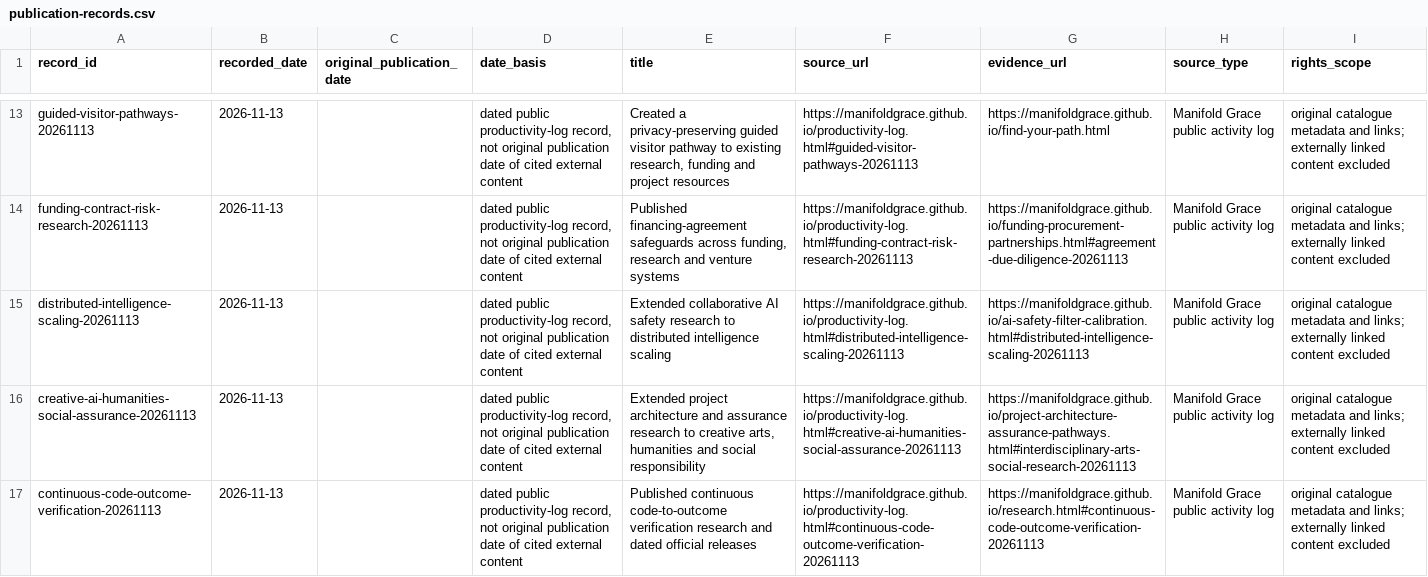
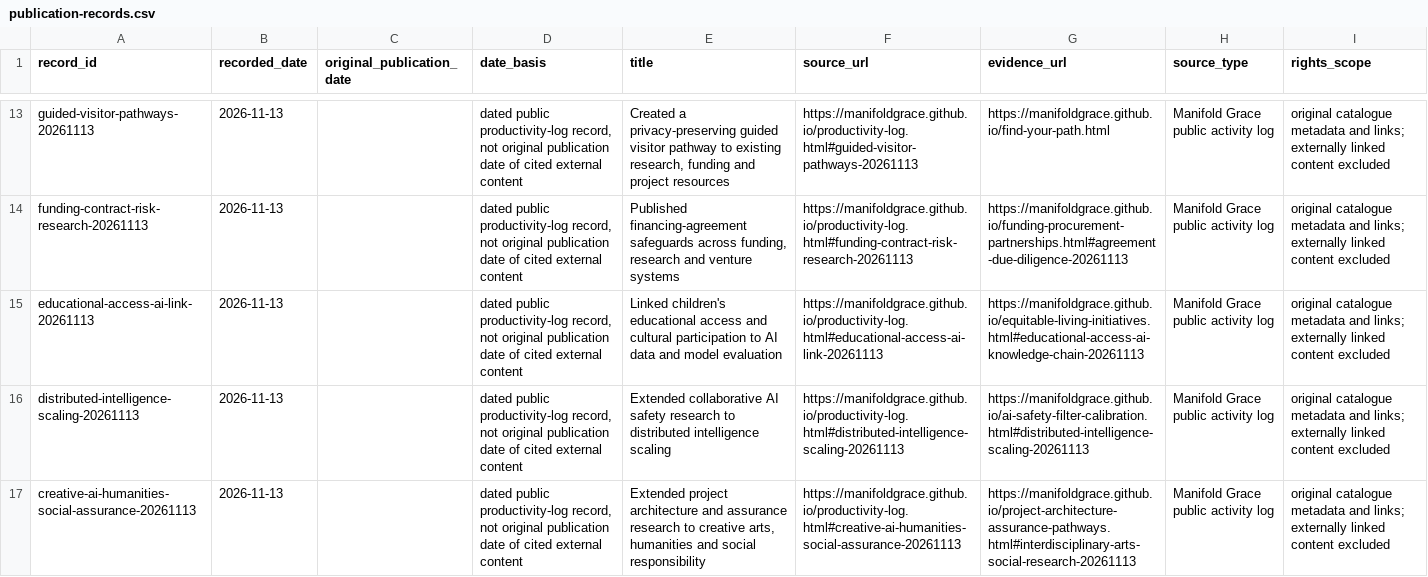
Before and after one commit to manifoldgrace/manifoldgrace.github.io, a CSV file: archive/metadata/publication-records.csv, drawn as a sheet; only a part is shown, gaps mark what is left out; the shorter side is filled out with more unchanged rows.

```diff
--- a/archive/metadata/publication-records.csv
+++ b/archive/metadata/publication-records.csv
@@ -14,2 +14,3 @@ guided-visitor-pathways-20261113,2026-11-13,,"dated public productivity-log reco
 funding-contract-risk-research-20261113,2026-11-13,,"dated public productivity-log record, not original publication date of cited external content","Published financing-agreement safeguards across funding, research and venture systems",https://manifoldgrace.github.io/productivity-log.html#funding-contract-risk-research-20261113,https://manifoldgrace.github.io/funding-procurement-partnerships.html#agreement-due-diligence-20261113,Manifold Grace public activity log,original catalogue metadata and links; externally linked content excluded
+educational-access-ai-link-20261113,2026-11-13,,"dated public productivity-log record, not original publication date of cited external content",Linked children's educational access and cultural participation to AI data and model evaluation,https://manifoldgrace.github.io/productivity-log.html#educational-access-ai-link-20261113,https://manifoldgrace.github.io/equitable-living-initiatives.html#educational-access-ai-knowledge-chain-20261113,Manifold Grace public activity log,original catalogue metadata and links; externally linked content excluded
 distributed-intelligence-scaling-20261113,2026-11-13,,"dated public productivity-log record, not original publication date of cited external content",Extended collaborative AI safety research to distributed intelligence scaling,https://manifoldgrace.github.io/productivity-log.html#distributed-intelligence-scaling-20261113,https://manifoldgrace.github.io/ai-safety-filter-calibration.html#distributed-intelligence-scaling-20261113,Manifold Grace public activity log,original catalogue metadata and links; externally linked content excluded
```
Also changed, not shown: 45 other files.
